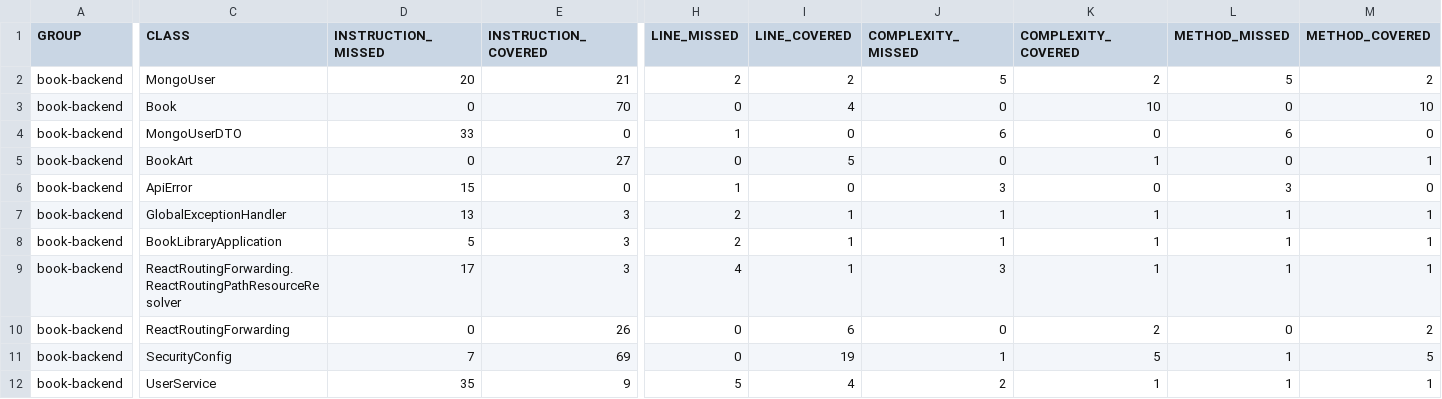
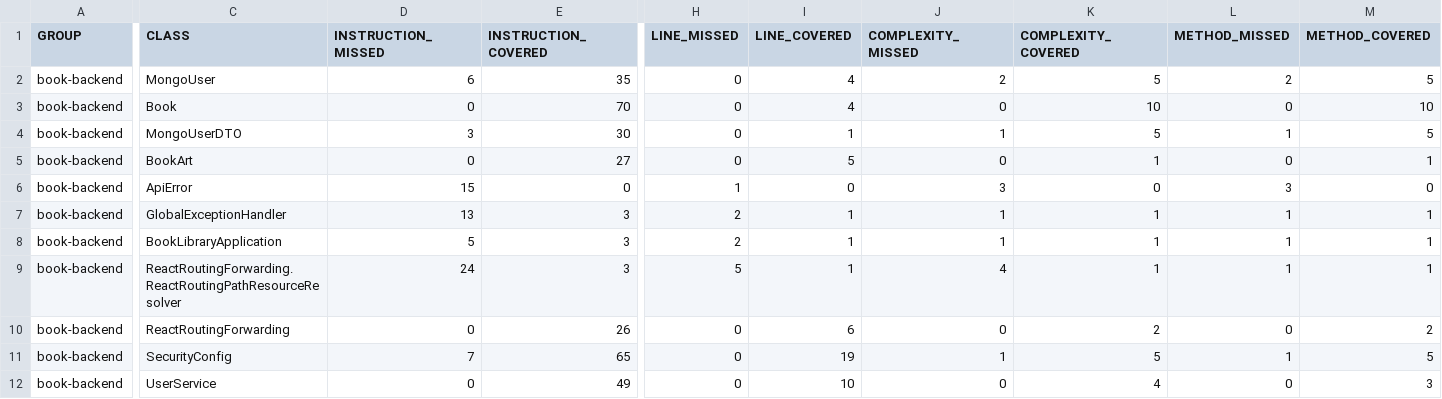
Before and after one commit to syllogism1123/Book-Library, a CSV file: book-backend/target/site/jacoco/jacoco.csv, drawn as a sheet; only a part is shown, gaps mark what is left out; the diff covers the shown part only; the diff names each change by its address in the sheet, - before the commit and + after, or states it on an @@ line.

```diff
--- a/book-backend/target/site/jacoco/jacoco.csv
+++ b/book-backend/target/site/jacoco/jacoco.csv
-D2 (INSTRUCTION_MISSED): 20
+D2 (INSTRUCTION_MISSED): 6
-E2 (INSTRUCTION_COVERED): 21
+E2 (INSTRUCTION_COVERED): 35
-H2 (LINE_MISSED): 2
+H2 (LINE_MISSED): 0
-I2 (LINE_COVERED): 2
+I2 (LINE_COVERED): 4
-J2 (COMPLEXITY_MISSED): 5
+J2 (COMPLEXITY_MISSED): 2
-K2 (COMPLEXITY_COVERED): 2
+K2 (COMPLEXITY_COVERED): 5
-L2 (METHOD_MISSED): 5
+L2 (METHOD_MISSED): 2
-M2 (METHOD_COVERED): 2
+M2 (METHOD_COVERED): 5
-D4 (INSTRUCTION_MISSED): 33
+D4 (INSTRUCTION_MISSED): 3
-E4 (INSTRUCTION_COVERED): 0
+E4 (INSTRUCTION_COVERED): 30
-H4 (LINE_MISSED): 1
+H4 (LINE_MISSED): 0
-I4 (LINE_COVERED): 0
+I4 (LINE_COVERED): 1
-J4 (COMPLEXITY_MISSED): 6
+J4 (COMPLEXITY_MISSED): 1
-K4 (COMPLEXITY_COVERED): 0
+K4 (COMPLEXITY_COVERED): 5
-L4 (METHOD_MISSED): 6
+L4 (METHOD_MISSED): 1
-M4 (METHOD_COVERED): 0
+M4 (METHOD_COVERED): 5
-D9 (INSTRUCTION_MISSED): 17
+D9 (INSTRUCTION_MISSED): 24
-H9 (LINE_MISSED): 4
+H9 (LINE_MISSED): 5
-J9 (COMPLEXITY_MISSED): 3
+J9 (COMPLEXITY_MISSED): 4
-E11 (INSTRUCTION_COVERED): 69
+E11 (INSTRUCTION_COVERED): 65
-D12 (INSTRUCTION_MISSED): 35
+D12 (INSTRUCTION_MISSED): 0
-E12 (INSTRUCTION_COVERED): 9
+E12 (INSTRUCTION_COVERED): 49
-H12 (LINE_MISSED): 5
+H12 (LINE_MISSED): 0
-I12 (LINE_COVERED): 4
+I12 (LINE_COVERED): 10
-J12 (COMPLEXITY_MISSED): 2
+J12 (COMPLEXITY_MISSED): 0
-K12 (COMPLEXITY_COVERED): 1
+K12 (COMPLEXITY_COVERED): 4
-L12 (METHOD_MISSED): 1
+L12 (METHOD_MISSED): 0
-M12 (METHOD_COVERED): 1
+M12 (METHOD_COVERED): 3
```
Also changed, not shown: 15 edited cells elsewhere in this file, 46 other files.
